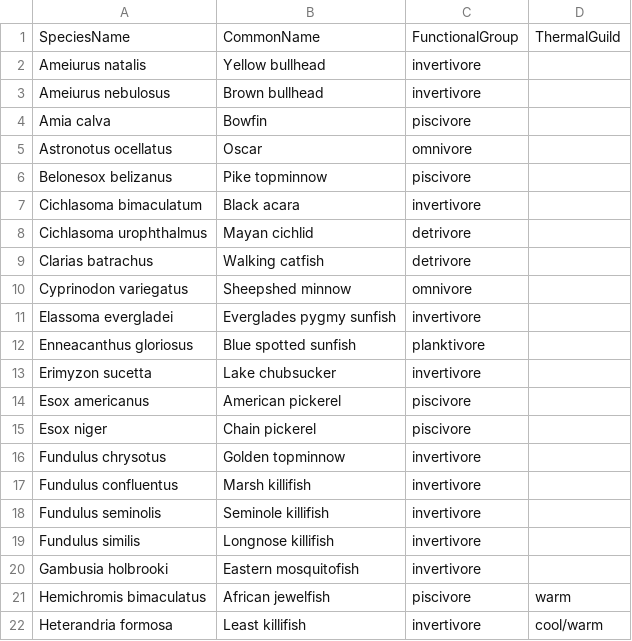
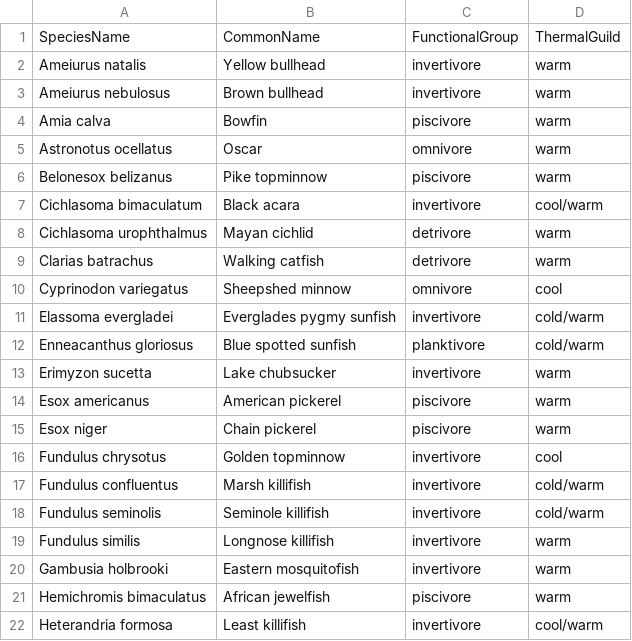
Before and after one commit to dan-montocc/QMEE_Project_ENP, a CSV file: fish_func_therm_groups.csv, drawn as a sheet; only a part is shown.

Commit message:
Thermal Guilds - MR

```diff
--- a/fish_func_therm_groups.csv
+++ b/fish_func_therm_groups.csv
@@ -1,21 +1,21 @@
 SpeciesName,CommonName,FunctionalGroup,ThermalGuild
-Ameiurus natalis,Yellow bullhead,invertivore,
-Ameiurus nebulosus,Brown bullhead,invertivore,
-Amia calva,Bowfin,piscivore,
-Astronotus ocellatus,Oscar,omnivore,
-Belonesox belizanus,Pike topminnow,piscivore,
-Cichlasoma bimaculatum,Black acara,invertivore,
-Cichlasoma urophthalmus,Mayan cichlid,detrivore,
-Clarias batrachus,Walking catfish,detrivore,
-Cyprinodon variegatus,Sheepshed minnow,omnivore,
-Elassoma evergladei,Everglades pygmy sunfish,invertivore,
-Enneacanthus gloriosus,Blue spotted sunfish,planktivore,
-Erimyzon sucetta,Lake chubsucker,invertivore,
-Esox americanus,American pickerel,piscivore,
-Esox niger,Chain pickerel,piscivore,
-Fundulus chrysotus,Golden topminnow,invertivore,
-Fundulus confluentus,Marsh killifish,invertivore,
-Fundulus seminolis,Seminole killifish,invertivore,
-Fundulus similis,Longnose killifish,invertivore,
-Gambusia holbrooki,Eastern mosquitofish,invertivore,
+Ameiurus natalis,Yellow bullhead,invertivore,warm
+Ameiurus nebulosus,Brown bullhead,invertivore,warm
+Amia calva,Bowfin,piscivore,warm
+Astronotus ocellatus,Oscar,omnivore,warm
+Belonesox belizanus,Pike topminnow,piscivore,warm
+Cichlasoma bimaculatum,Black acara,invertivore,cool/warm
+Cichlasoma urophthalmus,Mayan cichlid,detrivore,warm
+Clarias batrachus,Walking catfish,detrivore,warm
+Cyprinodon variegatus,Sheepshed minnow,omnivore,cool
+Elassoma evergladei,Everglades pygmy sunfish,invertivore,cold/warm
+Enneacanthus gloriosus,Blue spotted sunfish,planktivore,cold/warm
+Erimyzon sucetta,Lake chubsucker,invertivore,warm
+Esox americanus,American pickerel,piscivore,warm
+Esox niger,Chain pickerel,piscivore,warm
+Fundulus chrysotus,Golden topminnow,invertivore,cool
+Fundulus confluentus,Marsh killifish,invertivore,cold/warm
+Fundulus seminolis,Seminole killifish,invertivore,cold/warm
+Fundulus similis,Longnose killifish,invertivore,warm
+Gambusia holbrooki,Eastern mosquitofish,invertivore,warm
 Hemichromis bimaculatus,African jewelfish,piscivore,warm
```
Also changed, not shown: 2 other files.
